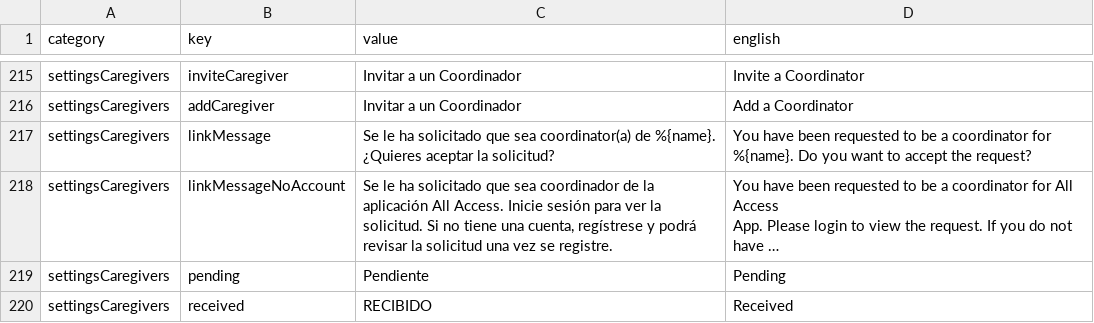
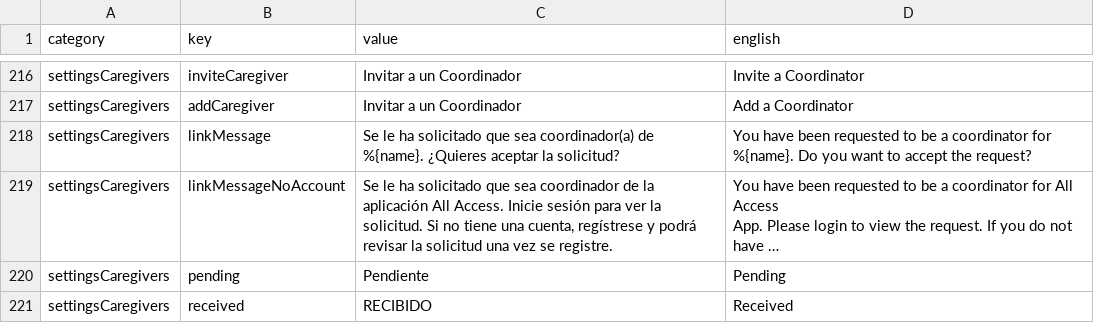
Before and after one commit to etchgis/complete-trip-web, a CSV file: _utils/es.csv, drawn as a sheet; only a part is shown, gaps mark what is left out; long unchanged cells end in …; addresses are those after the commit; the diff covers the shown part only; the diff names each change by its address in the sheet, - before the commit and + after, or states it on an @@ line.

Commit message:
fix: coordinator translations

```diff
--- a/_utils/es.csv
+++ b/_utils/es.csv
-C218 (value): …que sea coordinator(a) de %{name}.…
+C218 (value): …que sea coordinador(a) de %{name}.…
```
Also changed, not shown: 3 added rows and 7 edited cells elsewhere in this file, 3 other files.
